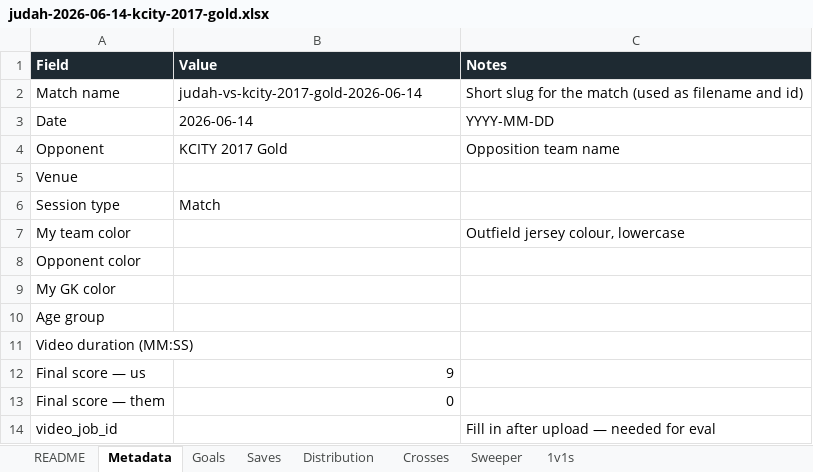
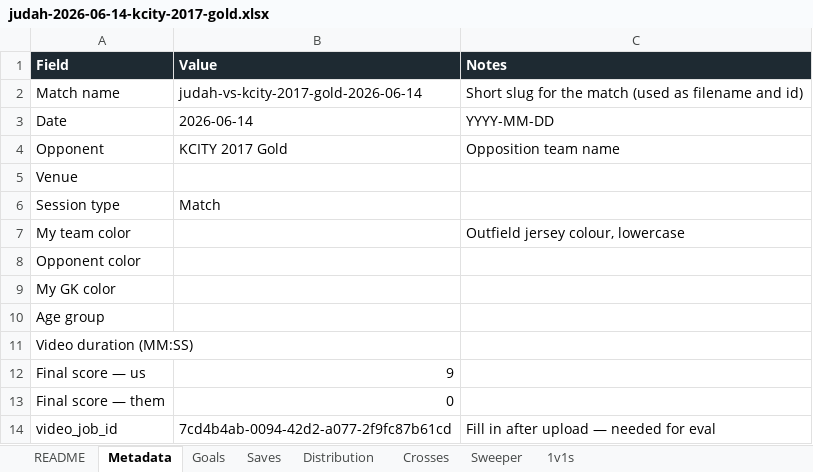
Before and after one commit to JIRAHGrowth/stixanalytix, an Excel workbook: scripts/ground-truth/judah-2026-06-14-kcity-2017-gold.xlsx, sheet Metadata, drawn as a sheet; values as stored, in another font and other column widths than the file's, no borders; the diff names each change by its address in the sheet, - before the commit and + after, or states it on an @@ line.

```diff
--- a/scripts/ground-truth/judah-2026-06-14-kcity-2017-gold.xlsx (sheet Metadata)
+++ b/scripts/ground-truth/judah-2026-06-14-kcity-2017-gold.xlsx (sheet Metadata)
-B14 (Value): (empty)
+B14 (Value): 7cd4b4ab-0094-42d2-a077-2f9fc87b61cd
```
Also changed, not shown: scripts/ground-truth/judah-2026-04-25.xlsx, scripts/ground-truth/judah-2026-05-02.xlsx, 14 other files.
